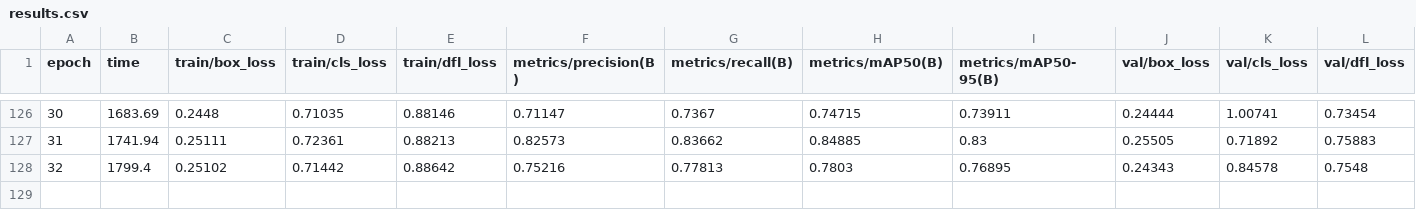
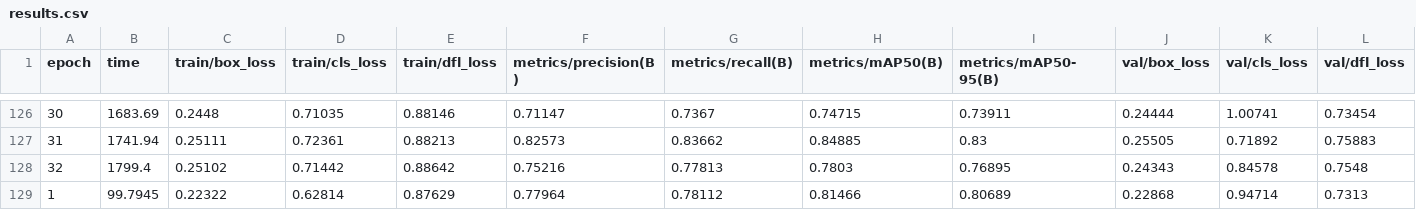
Before and after one commit to 8an-akr/SAR_AI, a CSV file: runs/train/yolov8_sar/results.csv, drawn as a sheet; only a part is shown, gaps mark what is left out; rows hold the shown columns only; the diff names each change by its address in the sheet, - before the commit and + after, or states it on an @@ line.

```diff
--- a/runs/train/yolov8_sar/results.csv
+++ b/runs/train/yolov8_sar/results.csv
+row 129: 1 | 99.7945 | 0.22322 | 0.62814 | 0.87629 | 0.77964 | 0.78112 | 0.81466 | 0.80689 | 0.22868 | 0.94714 | 0.7313
```
Also changed, not shown: 17 other files.
